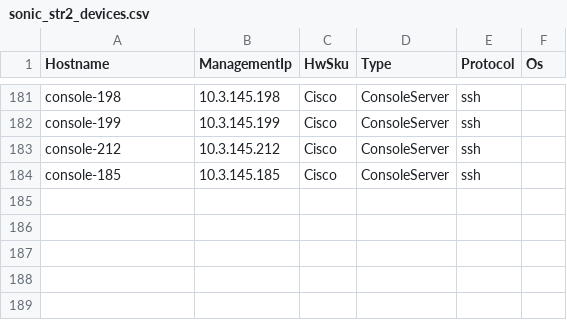
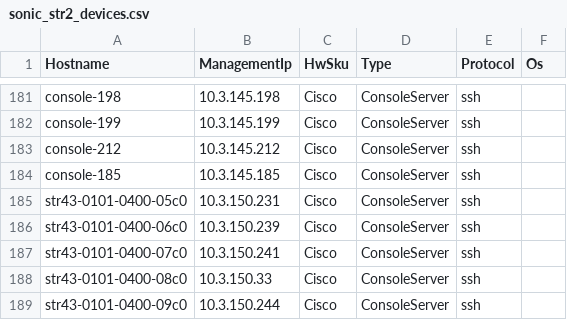
Before and after one commit to Pterosaur/sonic-mgmt, a CSV file: ansible/files/sonic_str2_devices.csv, drawn as a sheet; only a part is shown, gaps mark what is left out; the diff names each change by its address in the sheet, - before the commit and + after, or states it on an @@ line.

```diff
--- a/ansible/files/sonic_str2_devices.csv
+++ b/ansible/files/sonic_str2_devices.csv
+row 185: str43-0101-0400-05c0 | 10.3.150.231 | Cisco | ConsoleServer | ssh
+row 186: str43-0101-0400-06c0 | 10.3.150.239 | Cisco | ConsoleServer | ssh
+row 187: str43-0101-0400-07c0 | 10.3.150.241 | Cisco | ConsoleServer | ssh
+row 188: str43-0101-0400-08c0 | 10.3.150.33 | Cisco | ConsoleServer | ssh
+row 189: str43-0101-0400-09c0 | 10.3.150.244 | Cisco | ConsoleServer | ssh
```
Also changed, not shown: ansible/files/sonic_bjw3_pdu_links.csv, ansible/files/sonic_ixia_devices.csv, 8 other files.
